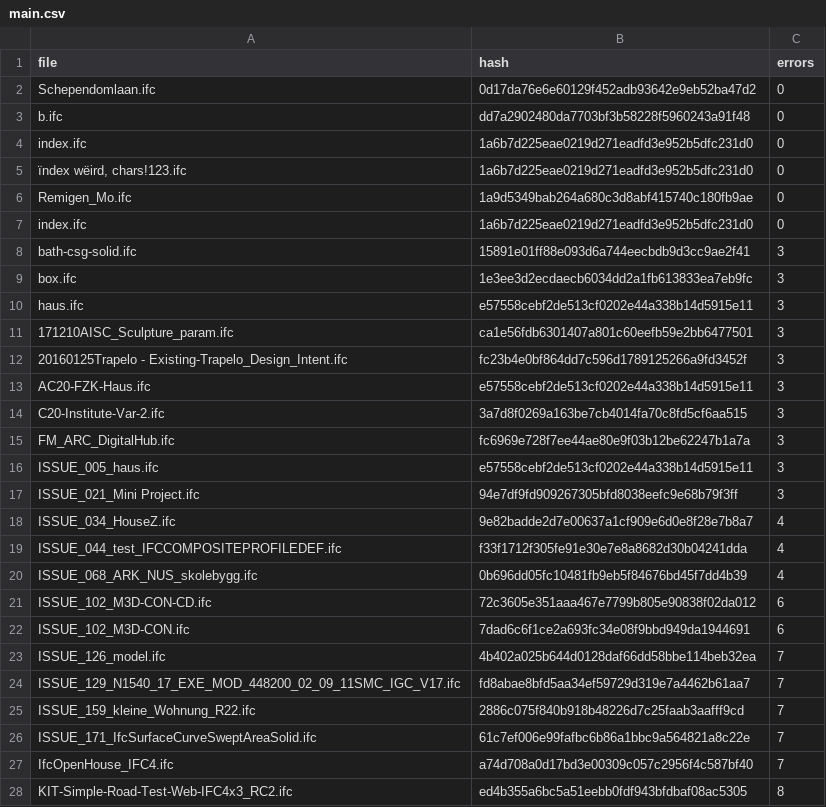
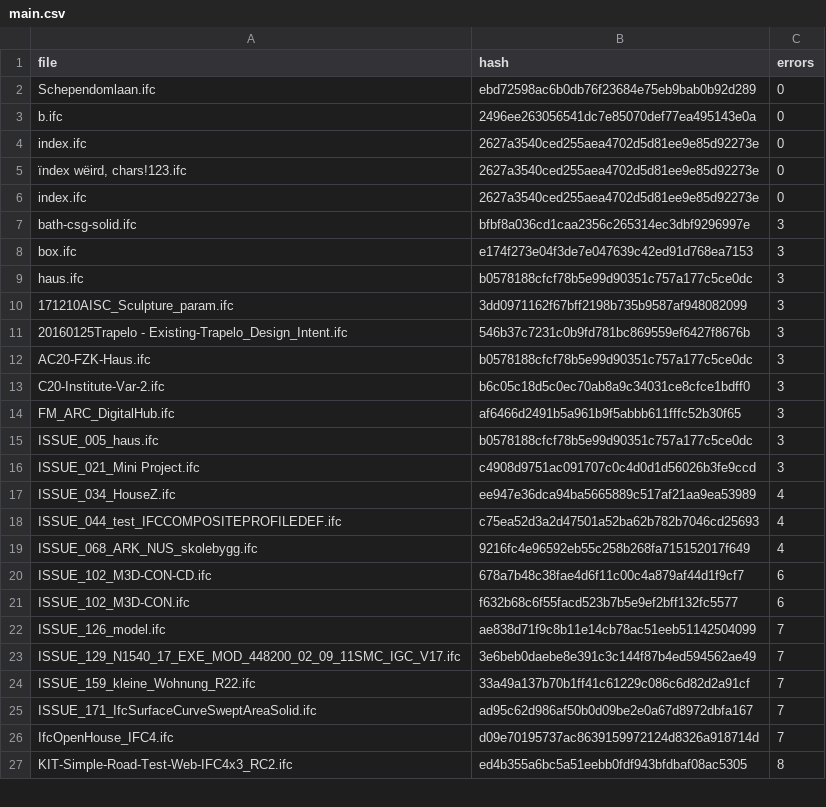
Before and after one commit to pablo-mayrgundter/conway-old, a CSV file: regression/test_models/main.csv, drawn as a sheet; only a part is shown; the diff covers the shown part only.

```diff
--- a/regression/test_models/main.csv
+++ b/regression/test_models/main.csv
@@ -1,28 +1,27 @@
 file,hash,errors
-Schependomlaan.ifc,0d17da76e6e60129f452adb93642e9eb52ba47d2,0
-b.ifc,dd7a2902480da7703bf3b58228f5960243a91f48,0
-index.ifc,1a6b7d225eae0219d271eadfd3e952b5dfc231d0,0
-"ïndex wëird, chars!123.ifc",1a6b7d225eae0219d271eadfd3e952b5dfc231d0,0
-Remigen_Mo.ifc,1a9d5349bab264a680c3d8abf415740c180fb9ae,0
-index.ifc,1a6b7d225eae0219d271eadfd3e952b5dfc231d0,0
-bath-csg-solid.ifc,15891e01ff88e093d6a744eecbdb9d3cc9ae2f41,3
-box.ifc,1e3ee3d2ecdaecb6034dd2a1fb613833ea7eb9fc,3
-haus.ifc,e57558cebf2de513cf0202e44a338b14d5915e11,3
-171210AISC_Sculpture_param.ifc,ca1e56fdb6301407a801c60eefb59e2bb6477501,3
-20160125Trapelo - Existing-Trapelo_Design_Intent.ifc,fc23b4e0bf864dd7c596d1789125266a9fd3452f,3
-AC20-FZK-Haus.ifc,e57558cebf2de513cf0202e44a338b14d5915e11,3
-C20-Institute-Var-2.ifc,3a7d8f0269a163be7cb4014fa70c8fd5cf6aa515,3
-FM_ARC_DigitalHub.ifc,fc6969e728f7ee44ae80e9f03b12be62247b1a7a,3
-ISSUE_005_haus.ifc,e57558cebf2de513cf0202e44a338b14d5915e11,3
-ISSUE_021_Mini Project.ifc,94e7df9fd909267305bfd8038eefc9e68b79f3ff,3
-ISSUE_034_HouseZ.ifc,9e82badde2d7e00637a1cf909e6d0e8f28e7b8a7,4
-ISSUE_044_test_IFCCOMPOSITEPROFILEDEF.ifc,f33f1712f305fe91e30e7e8a8682d30b04241dda,4
-ISSUE_068_ARK_NUS_skolebygg.ifc,0b696dd05fc10481fb9eb5f84676bd45f7dd4b39,4
-ISSUE_102_M3D-CON-CD.ifc,72c3605e351aaa467e7799b805e90838f02da012,6
-ISSUE_102_M3D-CON.ifc,7dad6c6f1ce2a693fc34e08f9bbd949da1944691,6
-ISSUE_126_model.ifc,4b402a025b644d0128daf66dd58bbe114beb32ea,7
-ISSUE_129_N1540_17_EXE_MOD_448200_02_09_11SMC_IGC_V17.ifc,fd8abae8bfd5aa34ef59729d319e7a4462b61aa7,7
-ISSUE_159_kleine_Wohnung_R22.ifc,2886c075f840b918b48226d7c25faab3aafff9cd,7
-ISSUE_171_IfcSurfaceCurveSweptAreaSolid.ifc,61c7ef006e99fafbc6b86a1bbc9a564821a8c22e,7
-IfcOpenHouse_IFC4.ifc,a74d708a0d17bd3e00309c057c2956f4c587bf40,7
+Schependomlaan.ifc,ebd72598ac6b0db76f23684e75eb9bab0b92d289,0
+b.ifc,2496ee263056541dc7e85070def77ea495143e0a,0
+index.ifc,2627a3540ced255aea4702d5d81ee9e85d92273e,0
+"ïndex wëird, chars!123.ifc",2627a3540ced255aea4702d5d81ee9e85d92273e,0
+index.ifc,2627a3540ced255aea4702d5d81ee9e85d92273e,0
+bath-csg-solid.ifc,bfbf8a036cd1caa2356c265314ec3dbf9296997e,3
+box.ifc,e174f273e04f3de7e047639c42ed91d768ea7153,3
+haus.ifc,b0578188cfcf78b5e99d90351c757a177c5ce0dc,3
+171210AISC_Sculpture_param.ifc,3dd0971162f67bff2198b735b9587af948082099,3
+20160125Trapelo - Existing-Trapelo_Design_Intent.ifc,546b37c7231c0b9fd781bc869559ef6427f8676b,3
+AC20-FZK-Haus.ifc,b0578188cfcf78b5e99d90351c757a177c5ce0dc,3
+C20-Institute-Var-2.ifc,b6c05c18d5c0ec70ab8a9c34031ce8cfce1bdff0,3
+FM_ARC_DigitalHub.ifc,af6466d2491b5a961b9f5abbb611fffc52b30f65,3
+ISSUE_005_haus.ifc,b0578188cfcf78b5e99d90351c757a177c5ce0dc,3
+ISSUE_021_Mini Project.ifc,c4908d9751ac091707c0c4d0d1d56026b3fe9ccd,3
+ISSUE_034_HouseZ.ifc,ee947e36dca94ba5665889c517af21aa9ea53989,4
+ISSUE_044_test_IFCCOMPOSITEPROFILEDEF.ifc,c75ea52d3a2d47501a52ba62b782b7046cd25693,4
+ISSUE_068_ARK_NUS_skolebygg.ifc,9216fc4e96592eb55c258b268fa715152017f649,4
+ISSUE_102_M3D-CON-CD.ifc,678a7b48c38fae4d6f11c00c4a879af44d1f9cf7,6
+ISSUE_102_M3D-CON.ifc,f632b68c6f55facd523b7b5e9ef2bff132fc5577,6
+ISSUE_126_model.ifc,ae838d71f9c8b11e14cb78ac51eeb51142504099,7
+ISSUE_129_N1540_17_EXE_MOD_448200_02_09_11SMC_IGC_V17.ifc,3e6beb0daebe8e391c3c144f87b4ed594562ae49,7
+ISSUE_159_kleine_Wohnung_R22.ifc,33a49a137b70b1ff41c61229c086c6d82d2a91cf,7
+ISSUE_171_IfcSurfaceCurveSweptAreaSolid.ifc,ad95c62d986af50b0d09be2e0a67d8972dbfa167,7
+IfcOpenHouse_IFC4.ifc,d09e70195737ac8639159972124d8326a918714d,7
 KIT-Simple-Road-Test-Web-IFC4x3_RC2.ifc,ed4b355a6bc5a51eebb0fdf943bfdbaf08ac5305,8
```
Also changed, not shown: 1 added row and 19 edited cells elsewhere in this file, regression/test_models/171210AISC_Sculpture_param.csv, regression/test_models/AC20-FZK-Haus.csv, 35 other files.
